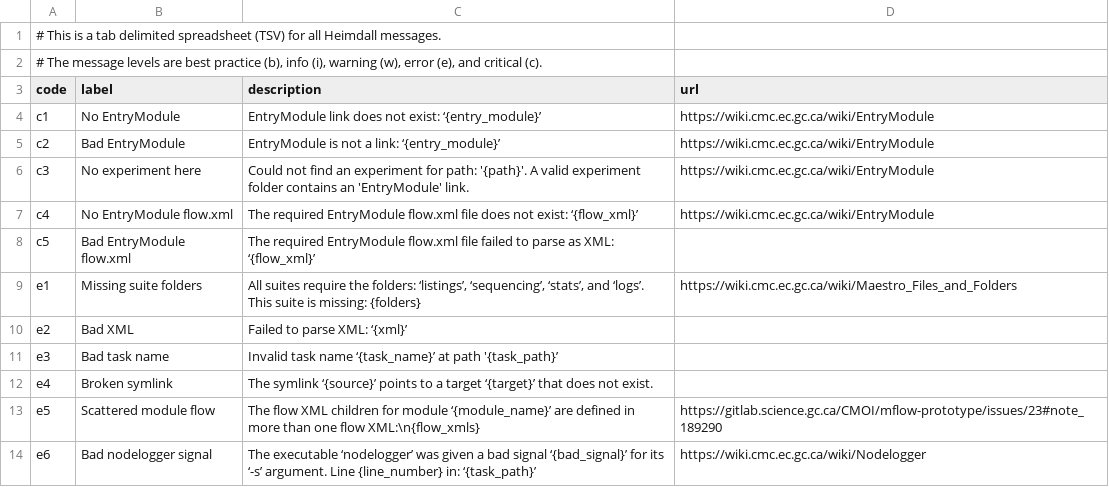
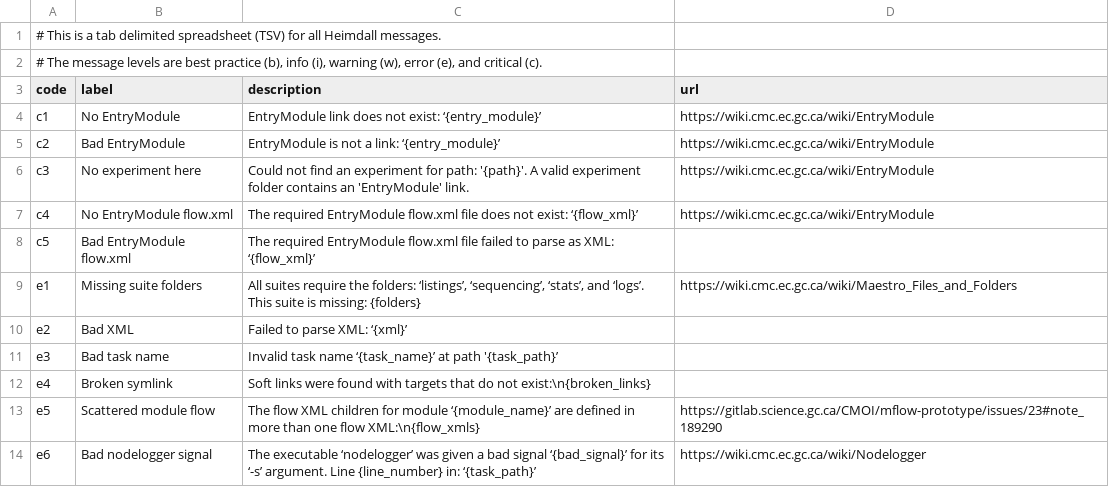
Before and after one commit to PhilippeCarphin/maestro, a CSV file: src/python3/csv/message_codes.csv, drawn as a sheet.

```diff
--- a/src/python3/csv/message_codes.csv
+++ b/src/python3/csv/message_codes.csv
@@ -11,3 +11,3 @@ e2	Bad XML	Failed to parse XML: ‘{xml}’
 e3	Bad task name	Invalid task name ‘{task_name}’ at path '{task_path}’	
-e4	Broken symlink	The symlink ‘{source}’ points to a target ‘{target}’ that does not exist.	
+e4	Broken symlink	Soft links were found with targets that do not exist:\n{broken_links}	
 e5	Scattered module flow	The flow XML children for module ‘{module_name}’ are defined in more than one flow XML:\n{flow_xmls}	https://gitlab.science.gc.ca/CMOI/mflow-prototype/issues/23#note_189290
```
Also changed, not shown: 1 other file.
